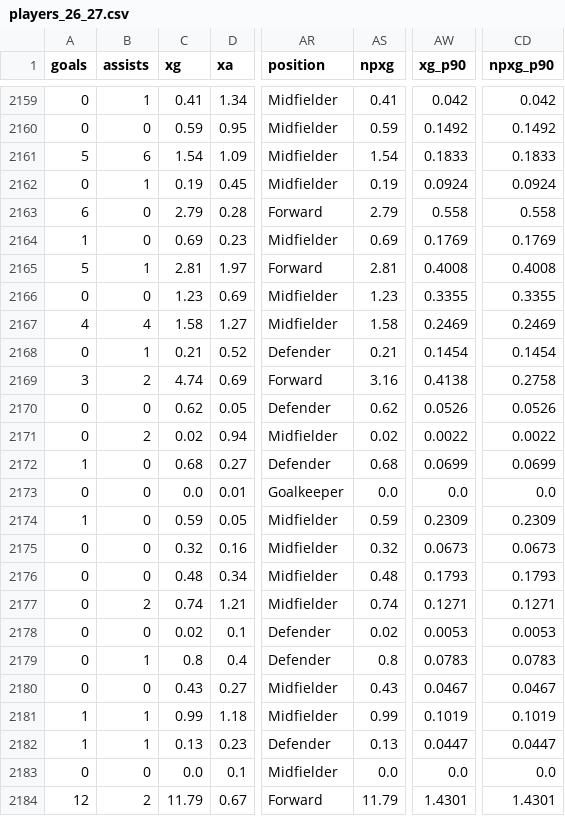
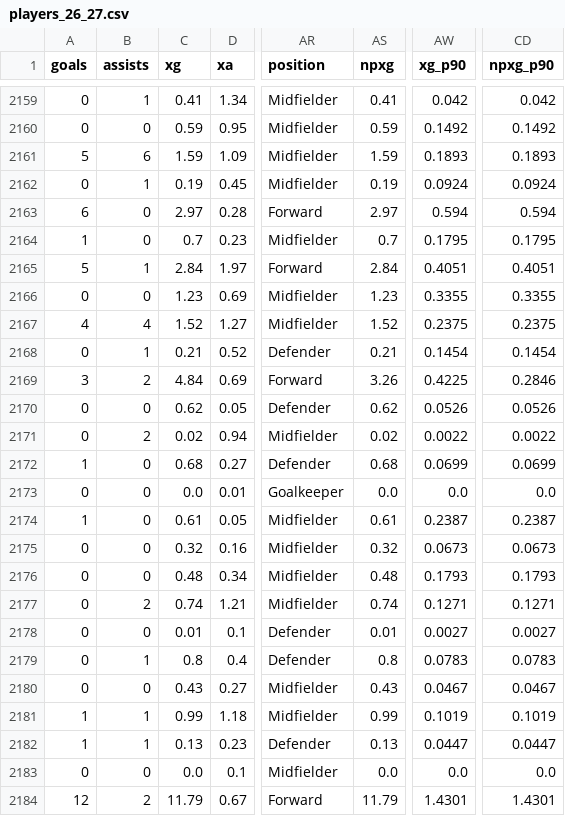
Before and after one commit to Sharone-12/Footy, a CSV file: data/processed/players_26_27.csv, drawn as a sheet; only a part is shown, gaps mark what is left out; the diff covers the shown part only; the diff names each change by its address in the sheet, - before the commit and + after, or states it on an @@ line.

```diff
--- a/data/processed/players_26_27.csv
+++ b/data/processed/players_26_27.csv
-C2161 (xg): 1.54
+C2161 (xg): 1.59
-AS2161 (npxg): 1.54
+AS2161 (npxg): 1.59
-AW2161 (xg_p90): 0.1833
+AW2161 (xg_p90): 0.1893
-CD2161 (npxg_p90): 0.1833
+CD2161 (npxg_p90): 0.1893
-C2163 (xg): 2.79
+C2163 (xg): 2.97
-AS2163 (npxg): 2.79
+AS2163 (npxg): 2.97
-AW2163 (xg_p90): 0.558
+AW2163 (xg_p90): 0.594
-CD2163 (npxg_p90): 0.558
+CD2163 (npxg_p90): 0.594
-C2164 (xg): 0.69
+C2164 (xg): 0.7
-AS2164 (npxg): 0.69
+AS2164 (npxg): 0.7
-AW2164 (xg_p90): 0.1769
+AW2164 (xg_p90): 0.1795
-CD2164 (npxg_p90): 0.1769
+CD2164 (npxg_p90): 0.1795
-C2165 (xg): 2.81
+C2165 (xg): 2.84
-AS2165 (npxg): 2.81
+AS2165 (npxg): 2.84
-AW2165 (xg_p90): 0.4008
+AW2165 (xg_p90): 0.4051
-CD2165 (npxg_p90): 0.4008
+CD2165 (npxg_p90): 0.4051
-C2167 (xg): 1.58
+C2167 (xg): 1.52
-AS2167 (npxg): 1.58
+AS2167 (npxg): 1.52
-AW2167 (xg_p90): 0.2469
+AW2167 (xg_p90): 0.2375
-CD2167 (npxg_p90): 0.2469
+CD2167 (npxg_p90): 0.2375
-C2169 (xg): 4.74
+C2169 (xg): 4.84
-AS2169 (npxg): 3.16
+AS2169 (npxg): 3.26
-AW2169 (xg_p90): 0.4138
+AW2169 (xg_p90): 0.4225
-CD2169 (npxg_p90): 0.2758
+CD2169 (npxg_p90): 0.2846
-C2174 (xg): 0.59
+C2174 (xg): 0.61
-AS2174 (npxg): 0.59
+AS2174 (npxg): 0.61
-AW2174 (xg_p90): 0.2309
+AW2174 (xg_p90): 0.2387
-CD2174 (npxg_p90): 0.2309
+CD2174 (npxg_p90): 0.2387
-C2178 (xg): 0.02
+C2178 (xg): 0.01
-AS2178 (npxg): 0.02
+AS2178 (npxg): 0.01
-AW2178 (xg_p90): 0.0053
+AW2178 (xg_p90): 0.0027
-CD2178 (npxg_p90): 0.0053
+CD2178 (npxg_p90): 0.0027
```
Also changed, not shown: 86 edited cells elsewhere in this file, data/processed/matches_26_27.csv.
